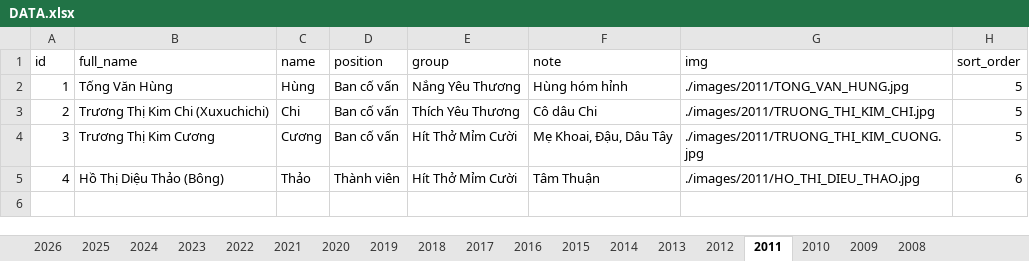
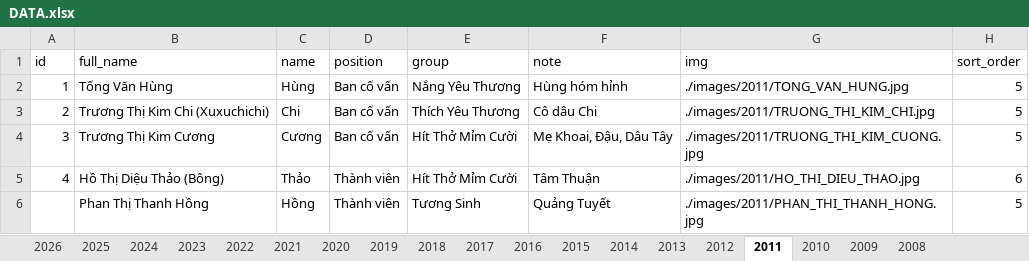
Before and after one commit to bantruyenthongchanhtam/hoc-chung-chanh-tam, an Excel workbook: data/DATA.xlsx, sheet 2011, drawn as a sheet; values as stored, in another font and other column widths than the file's, no borders; the diff names each change by its address in the sheet, - before the commit and + after, or states it on an @@ line.

```diff
--- a/data/DATA.xlsx (sheet 2011)
+++ b/data/DATA.xlsx (sheet 2011)
+row 6:  | Phan Thị Thanh Hồng | Hồng | Thành viên | Tương Sinh | Quảng Tuyết | ./images/2011/PHAN_THI_THANH_HONG.jpg | 5
```
Also changed, not shown: sheet 2024, sheet 2023, sheet 2019, sheet 2020, sheet 2022, sheet 2017, 21 other files.
